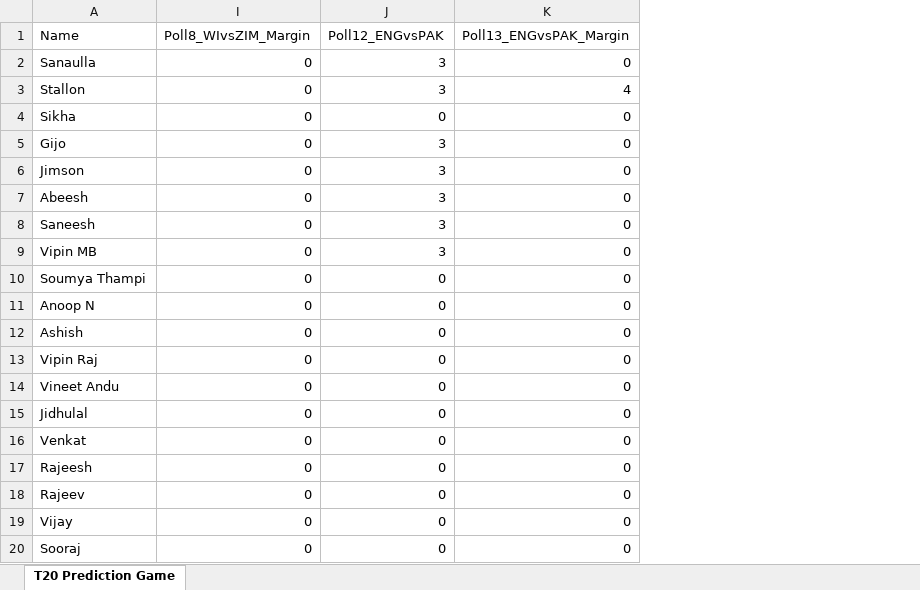
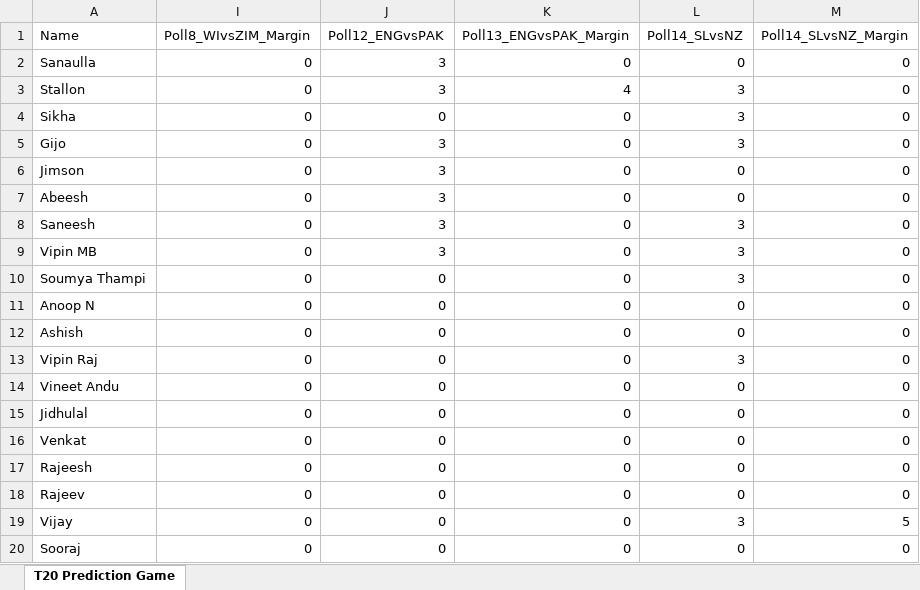
Before and after one commit to gijopeter/T20Dashboard, an Excel workbook: points.xlsx, sheet T20 Prediction Game, drawn as a sheet; values as stored, in another font and other column widths than the file's, no borders; the diff names each change by its address in the sheet, - before the commit and + after, or states it on an @@ line.

```diff
--- a/points.xlsx (sheet T20 Prediction Game)
+++ b/points.xlsx (sheet T20 Prediction Game)
+column L (Poll14_SLvsNZ), rows 2-20: 0 | 3 | 3 | 3 | 0 | 0 | 3 | 3 | 3 | 0 | 0 | 3 | 0 | 0 | 0 | 0 | 0 | 3 | 0
+column M (Poll14_SLvsNZ_Margin), rows 2-20: 0 | 0 | 0 | 0 | 0 | 0 | 0 | 0 | 0 | 0 | 0 | 0 | 0 | 0 | 0 | 0 | 0 | 5 | 0
```
Also changed, not shown: points_previous.xlsx.
